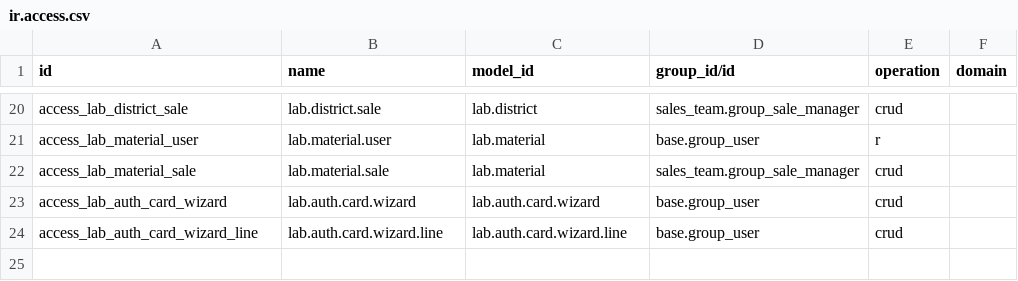
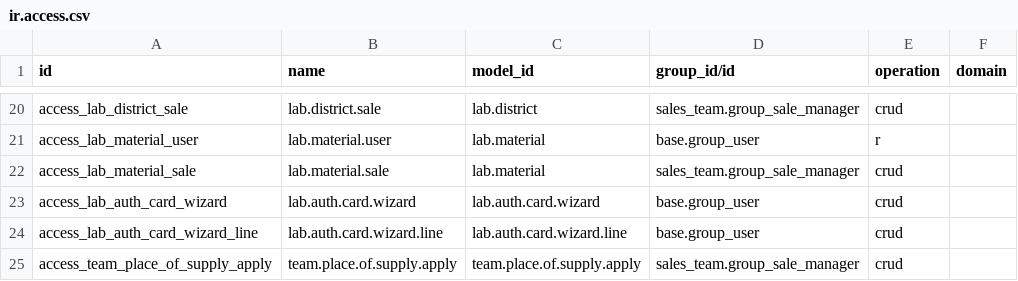
Before and after one commit to ebinpg777-design/arabian_dental, a CSV file: sale_custom/security/ir.access.csv, drawn as a sheet; only a part is shown, gaps mark what is left out; the diff names each change by its address in the sheet, - before the commit and + after, or states it on an @@ line.

```diff
--- a/sale_custom/security/ir.access.csv
+++ b/sale_custom/security/ir.access.csv
+row 25: access_team_place_of_supply_apply | team.place.of.supply.apply | team.place.of.supply.apply | sales_team.group_sale_manager | crud
```
Also changed, not shown: 9 other files.
